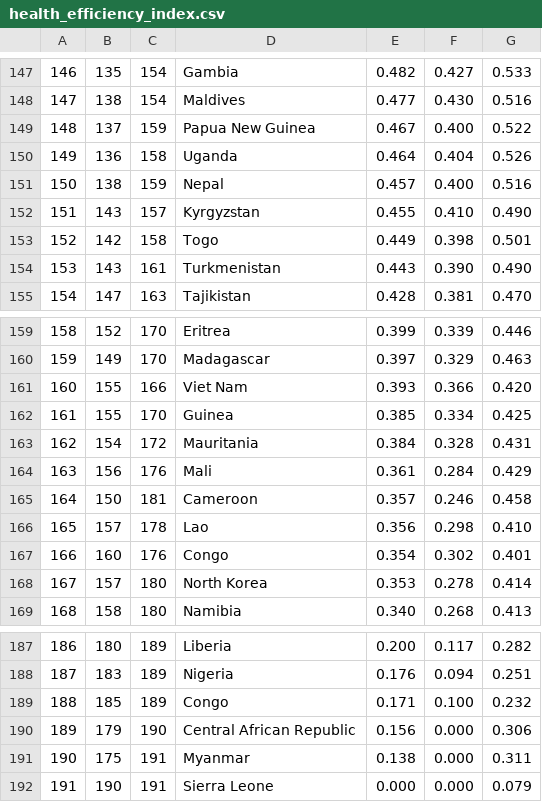
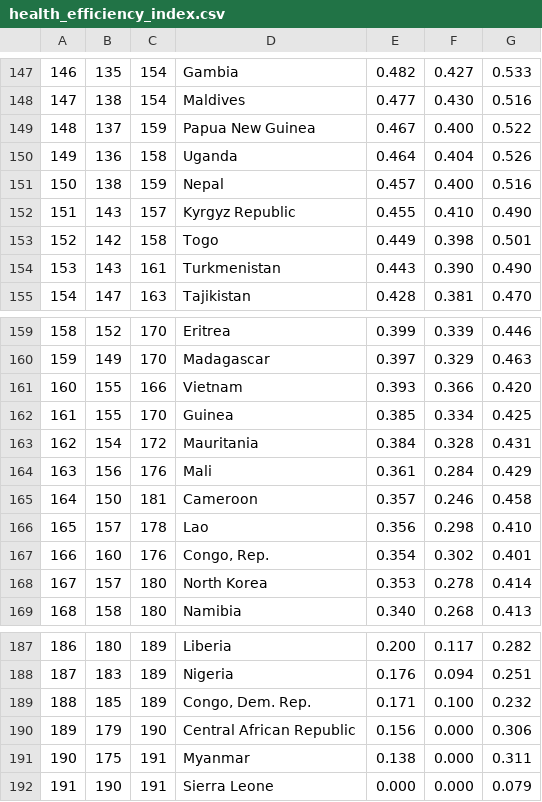
Before and after one commit to rcsmit/streamlit_scripts, a CSV file: input/health_efficiency_index.csv, drawn as a sheet; only a part is shown, gaps mark what is left out; the diff covers the shown part only; the diff names each change by its address in the sheet, - before the commit and + after, or states it on an @@ line.

```diff
--- a/input/health_efficiency_index.csv
+++ b/input/health_efficiency_index.csv
-D152: Kyrgyzstan
+D152: Kyrgyz Republic
-D161: Viet Nam
+D161: Vietnam
-D167: Congo
+D167: Congo, Rep.
-D189: Congo
+D189: Congo, Dem. Rep.
```
Also changed, not shown: 1 added row, 1 removed row and 12 edited cells elsewhere in this file, input/meat_consumption.csv, 1 other file.
